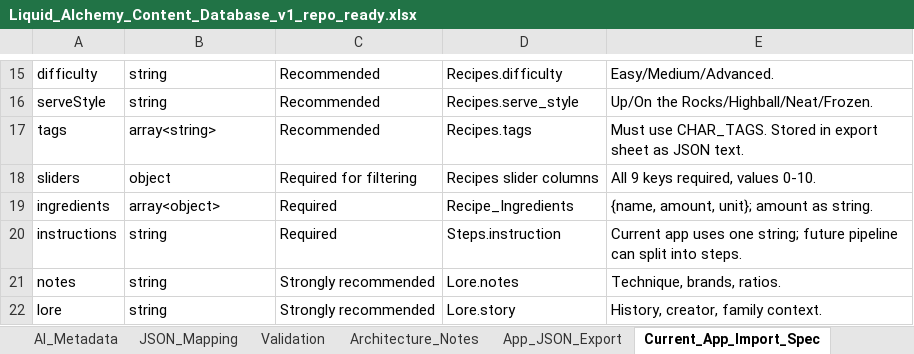
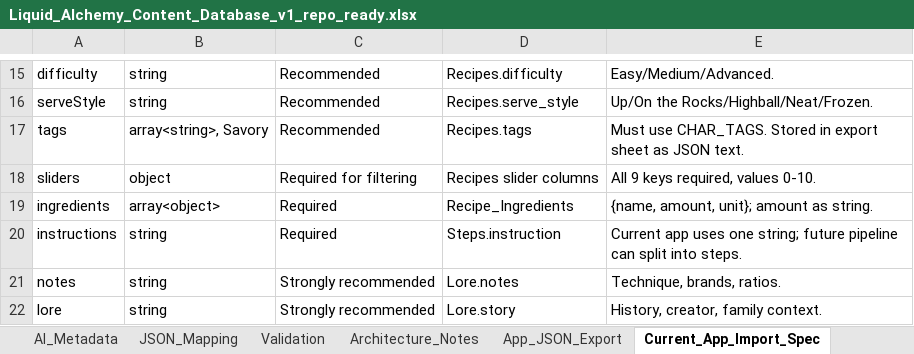
Before and after one commit to bridgetn2d/liquid-alchemy, an Excel workbook: content/workbook/Liquid_Alchemy_Content_Database_v1_repo_ready.xlsx, sheet Current_App_Import_Spec, drawn as a sheet; only a part is shown, gaps mark what is left out; values as stored, in another font and other column widths than the file's, no borders; the diff names each change by its address in the sheet, - before the commit and + after, or states it on an @@ line.

```diff
--- a/content/workbook/Liquid_Alchemy_Content_Database_v1_repo_ready.xlsx (sheet Current_App_Import_Spec)
+++ b/content/workbook/Liquid_Alchemy_Content_Database_v1_repo_ready.xlsx (sheet Current_App_Import_Spec)
-B17: array<string>
+B17: array<string>, Savory
```
Also changed, not shown: sheet App_JSON_Export, sheet Tag_Normalization, 3 other files.
